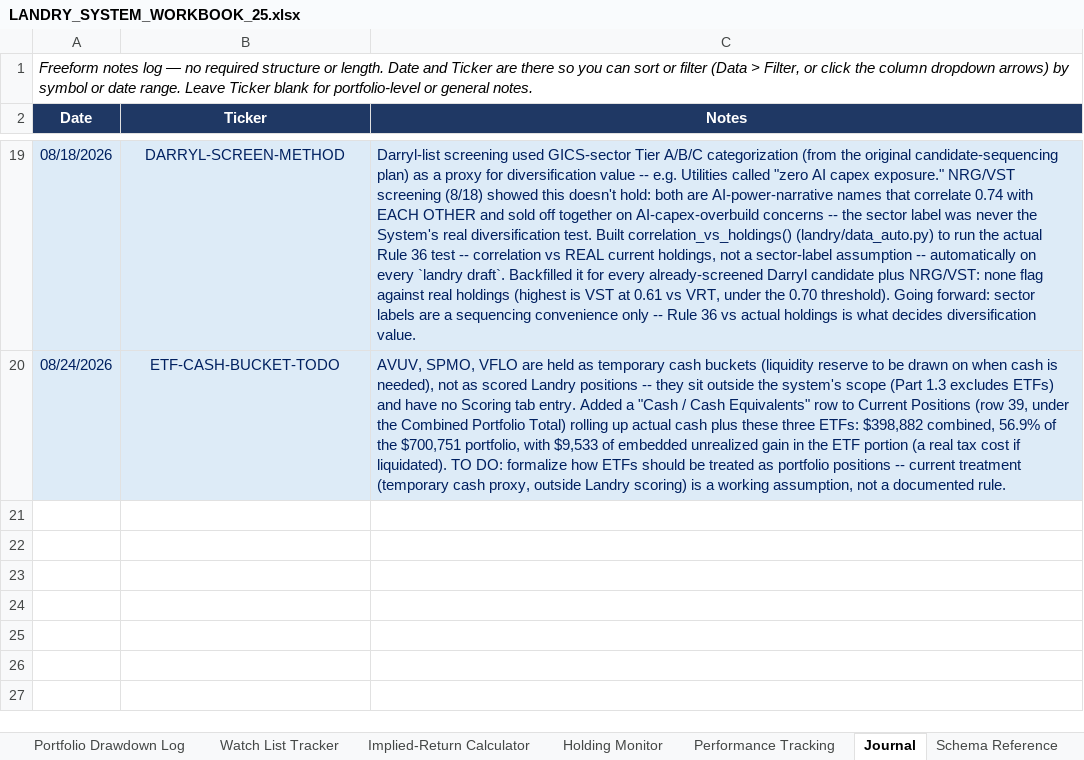
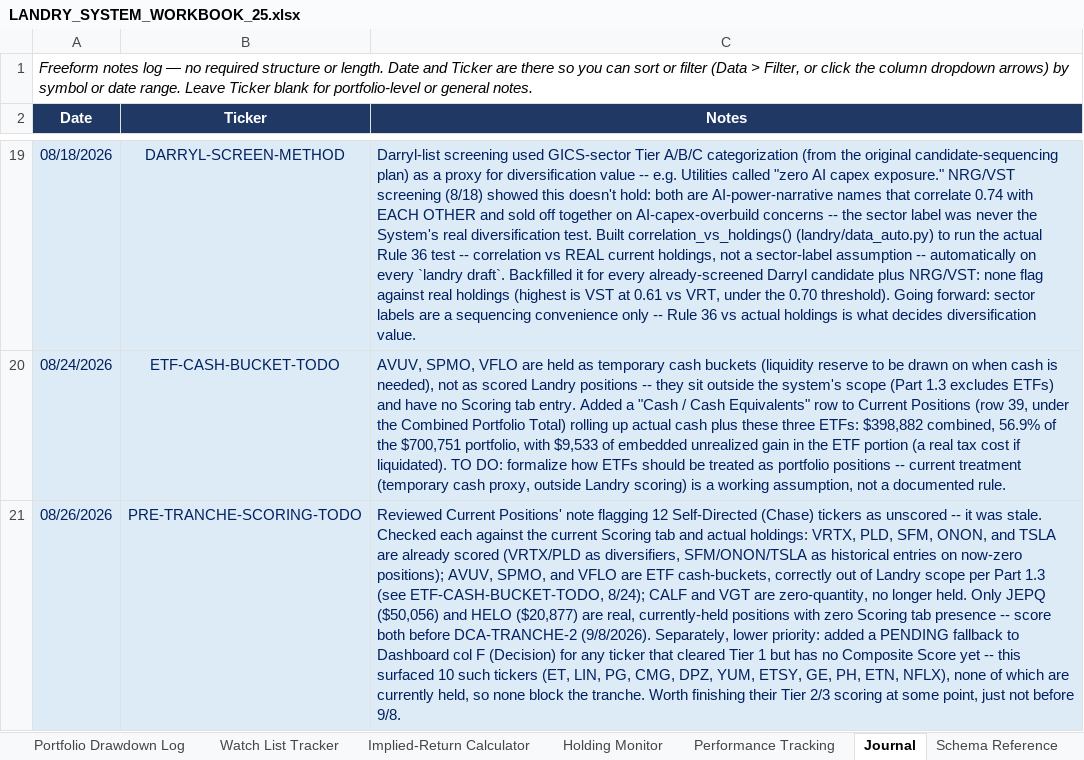
Before and after one commit to cope413/Stock_Picker, an Excel workbook: LANDRY_SYSTEM_WORKBOOK_25.xlsx, sheet Journal, drawn as a sheet; only a part is shown, gaps mark what is left out; values as stored, in another font and other column widths than the file's, no borders; table styles not drawn; the diff names each change by its address in the sheet, - before the commit and + after, or states it on an @@ line.

```diff
--- a/LANDRY_SYSTEM_WORKBOOK_25.xlsx (sheet Journal)
+++ b/LANDRY_SYSTEM_WORKBOOK_25.xlsx (sheet Journal)
+row 21: 08/26/2026 | PRE-TRANCHE-SCORING-TODO | Reviewed Current Positions' note flagging 12 Self-Directed (Chase) tickers as unscored -- it was stale. Checked each against the current Scoring tab and actual holdings: VRTX, PLD, SFM, ONON, and TSLA are already scored (VRTX/PLD as diversifiers, SFM/ONON/TSLA as historical entries on now-zero positions); AVUV, SPMO, and VFLO are ETF cash-buckets, correctly out of Landry scope per Part 1.3 (see ETF-CASH-BUCKET-TODO, 8/24); CALF and VGT are zero-quantity, no longer held. Only JEPQ ($50,056) and HELO ($20,877) are real, currently-held positions with zero Scoring tab presence -- score both before DCA-TRANCHE-2 (9/8/2026). Separately, lower priority: added a PENDING fallback to Dashboard col F (Decision) for any ticker that cleared Tier 1 but has no Composite Score yet -- this surfaced 10 such tickers (ET, LIN, PG, CMG, DPZ, YUM, ETSY, GE, PH, ETN, NFLX), none of which are currently held, so none block the tranche. Worth finishing their Tier 2/3 scoring at some point, just not before 9/8.
```
Also changed, not shown: sheet Dashboard, sheet Schema Reference, sheet Current Positions, charts or pictures.
